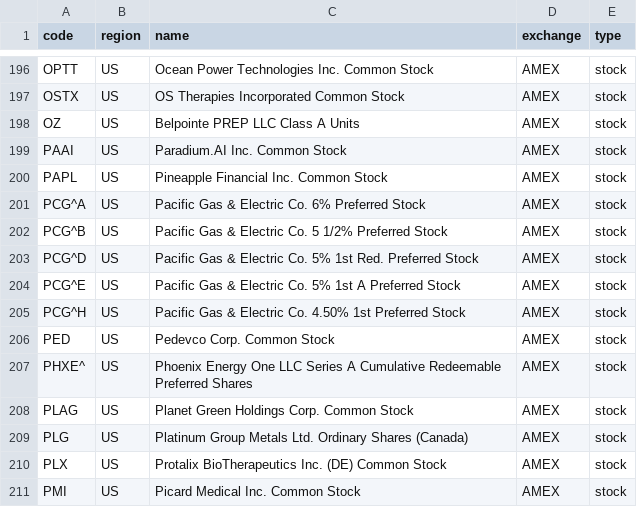
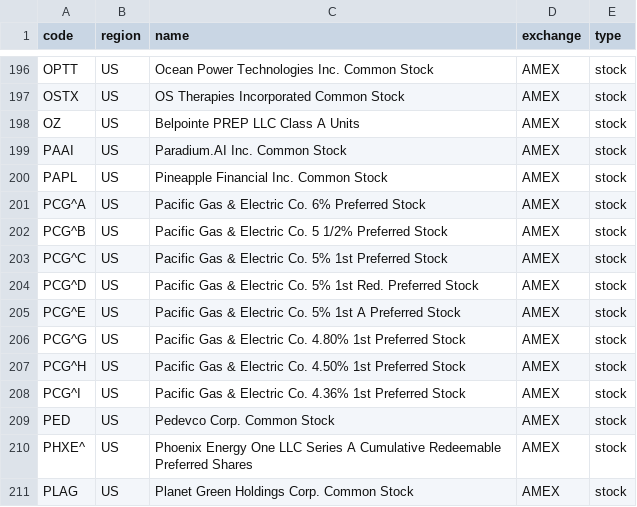
Before and after one commit to 17601732/open-stock-data, a CSV file: symbols/AMEX.csv, drawn as a sheet; only a part is shown, gaps mark what is left out; the shorter side is filled out with more unchanged rows.

```diff
--- a/symbols/AMEX.csv
+++ b/symbols/AMEX.csv
@@ -202,5 +202,8 @@ PCG^A,US,Pacific Gas & Electric Co. 6% Preferred Stock,AMEX,stock
 PCG^B,US,Pacific Gas & Electric Co. 5 1/2% Preferred Stock,AMEX,stock
+PCG^C,US,Pacific Gas & Electric Co. 5% 1st Preferred Stock,AMEX,stock
 PCG^D,US,Pacific Gas & Electric Co. 5% 1st  Red. Preferred Stock,AMEX,stock
 PCG^E,US,Pacific Gas & Electric Co. 5% 1st A Preferred Stock,AMEX,stock
+PCG^G,US,Pacific Gas & Electric Co. 4.80% 1st Preferred Stock,AMEX,stock
 PCG^H,US,Pacific Gas & Electric Co. 4.50% 1st Preferred Stock,AMEX,stock
+PCG^I,US,Pacific Gas & Electric Co. 4.36% 1st Preferred Stock,AMEX,stock
 PED,US,Pedevco Corp. Common Stock,AMEX,stock
```
Also changed, not shown: symbols/BSE.csv, symbols/HKEX.csv, 4 other files.
